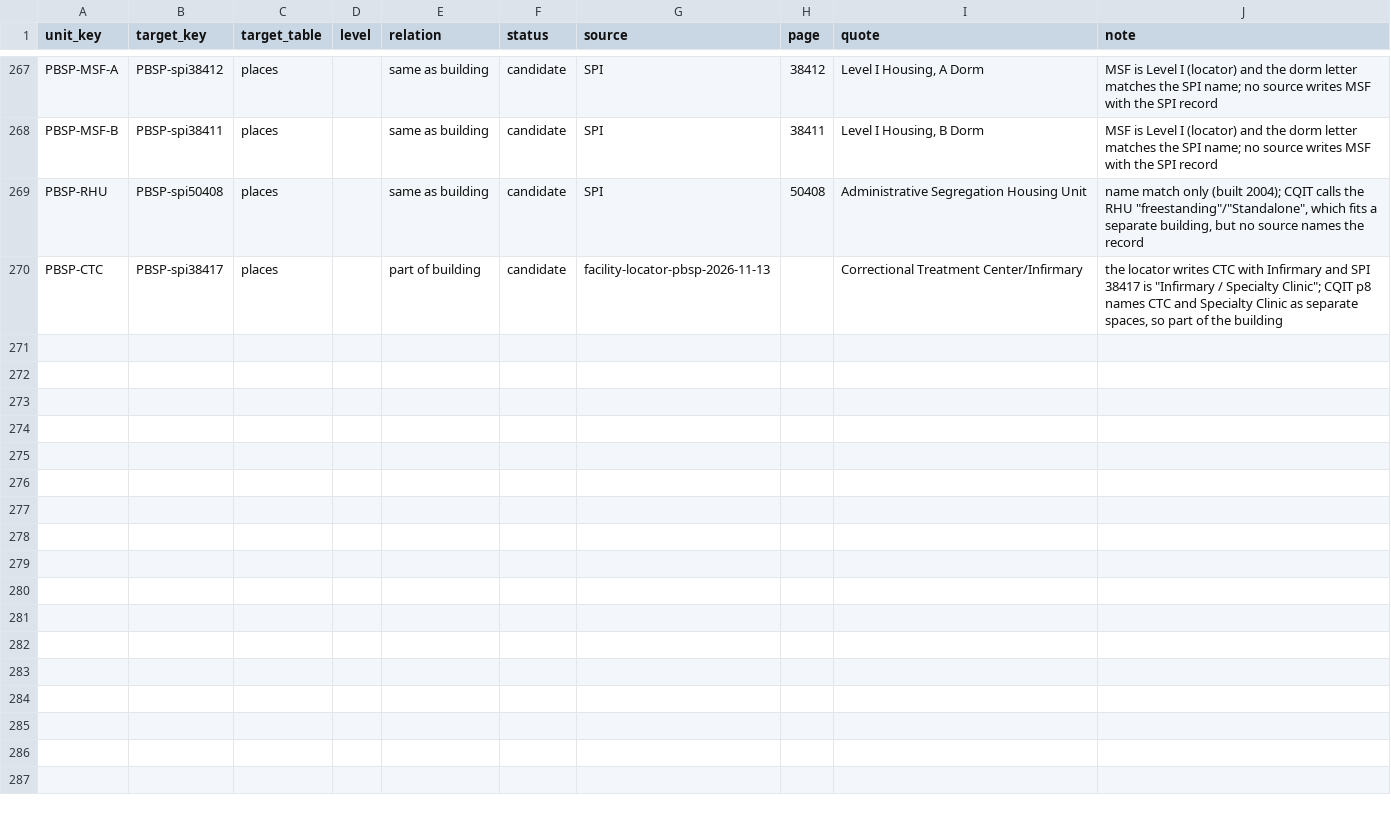
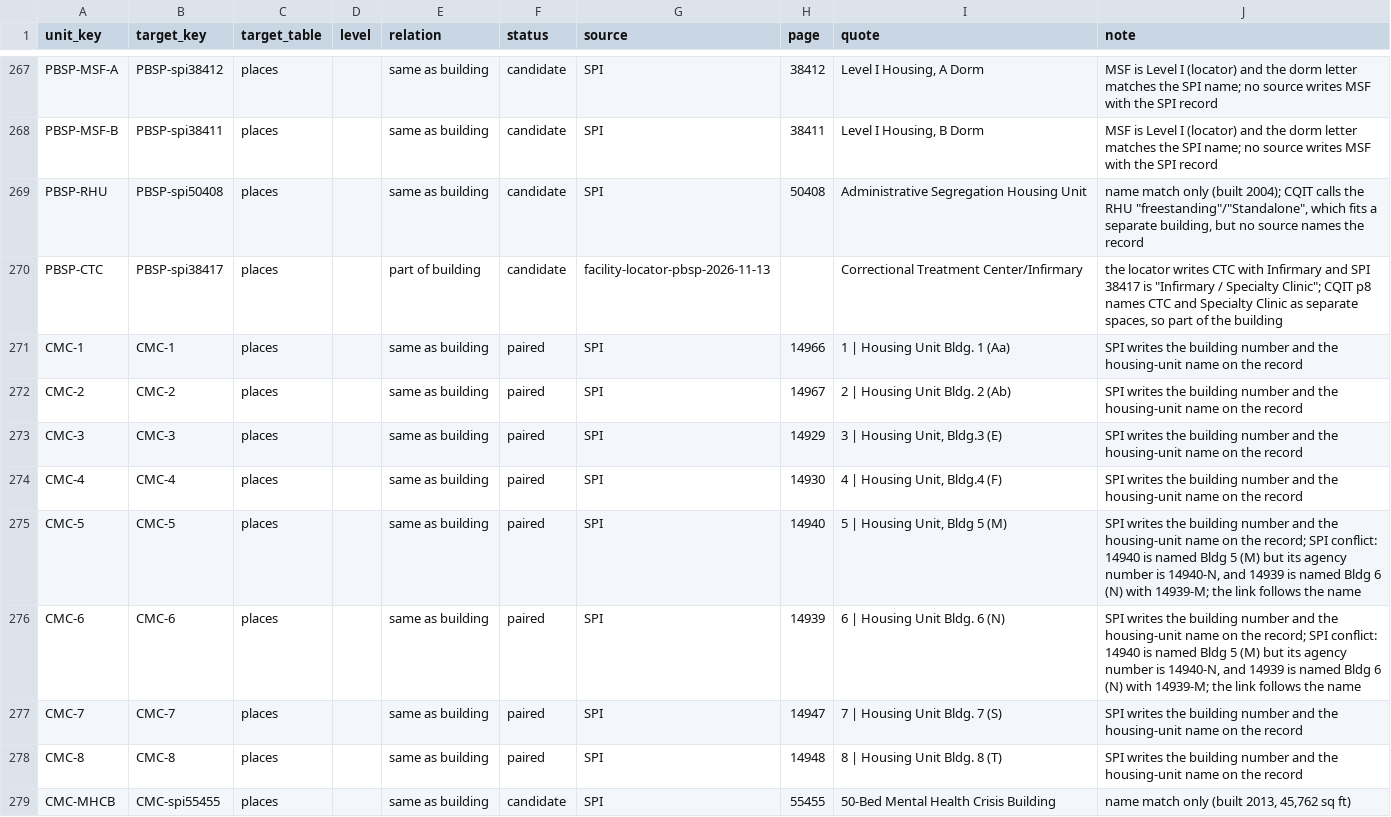
Before and after one commit to mbecica/cdcr_facility_data, a CSV file: crosswalk/unit_links.csv, drawn as a sheet; only a part is shown, gaps mark what is left out; the diff names each change by its address in the sheet, - before the commit and + after, or states it on an @@ line.

```diff
--- a/crosswalk/unit_links.csv
+++ b/crosswalk/unit_links.csv
+row 271: CMC-1 | CMC-1 | places |  | same as building | paired | SPI | 14966 | 1 | Housing Unit Bldg. 1 (Aa) | SPI writes the building number and the housing-unit name on the record
+row 272: CMC-2 | CMC-2 | places |  | same as building | paired | SPI | 14967 | 2 | Housing Unit Bldg. 2 (Ab) | SPI writes the building number and the housing-unit name on the record
+row 273: CMC-3 | CMC-3 | places |  | same as building | paired | SPI | 14929 | 3 | Housing Unit, Bldg.3 (E) | SPI writes the building number and the housing-unit name on the record
+row 274: CMC-4 | CMC-4 | places |  | same as building | paired | SPI | 14930 | 4 | Housing Unit, Bldg.4 (F) | SPI writes the building number and the housing-unit name on the record
+row 275: CMC-5 | CMC-5 | places |  | same as building | paired | SPI | 14940 | 5 | Housing Unit, Bldg 5 (M) | SPI writes the building number and the housing-unit name on the record; SPI conflict: 14940 is named Bldg 5 (M) but its agency number is 14940-N, and 14939 is named Bldg 6 (N) with 14939-M; the link follows the name
+row 276: CMC-6 | CMC-6 | places |  | same as building | paired | SPI | 14939 | 6 | Housing Unit Bldg. 6 (N) | SPI writes the building number and the housing-unit name on the record; SPI conflict: 14940 is named Bldg 5 (M) but its agency number is 14940-N, and 14939 is named Bldg 6 (N) with 14939-M; the link follows the name
+row 277: CMC-7 | CMC-7 | places |  | same as building | paired | SPI | 14947 | 7 | Housing Unit Bldg. 7 (S) | SPI writes the building number and the housing-unit name on the record
+row 278: CMC-8 | CMC-8 | places |  | same as building | paired | SPI | 14948 | 8 | Housing Unit Bldg. 8 (T) | SPI writes the building number and the housing-unit name on the record
+row 279: CMC-MHCB | CMC-spi55455 | places |  | same as building | candidate | SPI | 55455 | 50-Bed Mental Health Crisis Building | name match only (built 2013, 45,762 sq ft)
```
Also changed, not shown: crosswalk/facilities.csv, crosswalk/housing_units.csv.
